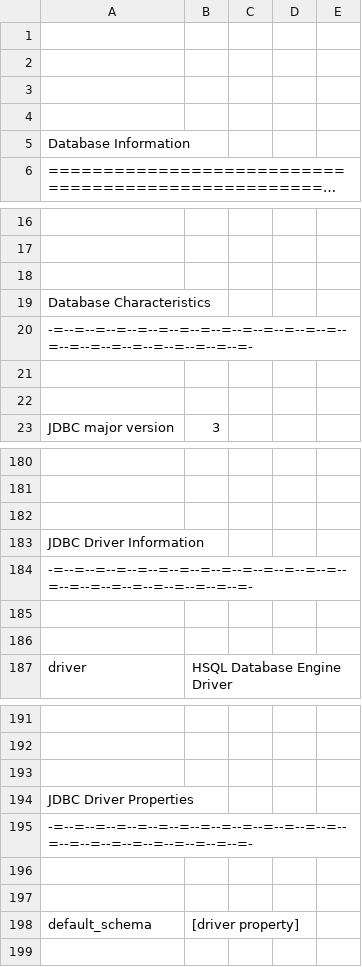
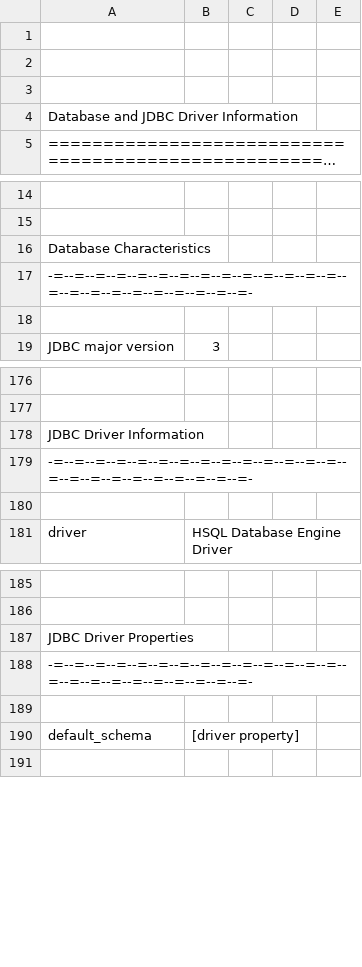
Before and after one commit to schemacrawler/SchemaCrawler, a CSV file: schemacrawler-site/src/site/resources/snapshot-examples/snapshot.csv, drawn as a sheet; only a part is shown, gaps mark what is left out; long unchanged cells end in …; removed rows and columns are numbered as before the commit, all else as after; the diff covers the shown part only; the diff names each change by its address in the sheet, - before the commit and + after, or states it on an @@ line.

Commit message:
git-svn-id: http://svn.code.sf.net/p/schemacrawler/code/trunk@1271 3243f2e7-4e1b-42d2-9742-d984016aa316

```diff
--- a/schemacrawler-site/src/site/resources/snapshot-examples/snapshot.csv
+++ b/schemacrawler-site/src/site/resources/snapshot-examples/snapshot.csv
-row 4: (empty)
-A4: Database Information
+A4: Database and JDBC Driver Information
-row 18: (empty)
-row 22: (empty)
-row 182: (empty)
-row 186: (empty)
-row 193: (empty)
-row 197: (empty)
```
Also changed, not shown: 10 removed rows elsewhere in this file, 5 other files.
